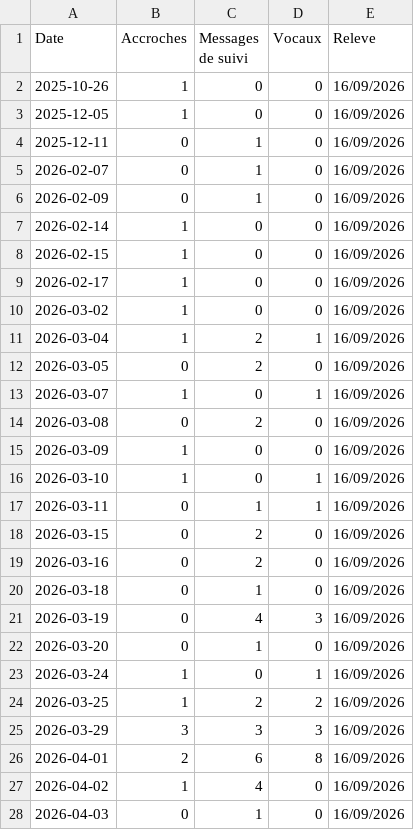
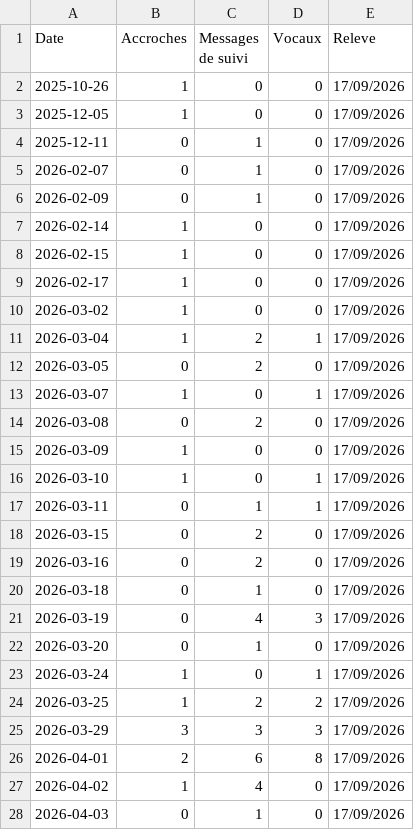
Before and after one commit to alexyoucompte99-lang/console-prospection-lauric, a CSV file: data/insta-activite.csv, drawn as a sheet; only a part is shown; the diff covers the shown part only.

```diff
--- a/data/insta-activite.csv
+++ b/data/insta-activite.csv
@@ -1,28 +1,28 @@
 Date,Accroches,Messages de suivi,Vocaux,Releve
-2025-10-26,1,0,0,16/09/2026
-2025-12-05,1,0,0,16/09/2026
-2025-12-11,0,1,0,16/09/2026
-2026-02-07,0,1,0,16/09/2026
-2026-02-09,0,1,0,16/09/2026
-2026-02-14,1,0,0,16/09/2026
-2026-02-15,1,0,0,16/09/2026
-2026-02-17,1,0,0,16/09/2026
-2026-03-02,1,0,0,16/09/2026
-2026-03-04,1,2,1,16/09/2026
-2026-03-05,0,2,0,16/09/2026
-2026-03-07,1,0,1,16/09/2026
-2026-03-08,0,2,0,16/09/2026
-2026-03-09,1,0,0,16/09/2026
-2026-03-10,1,0,1,16/09/2026
-2026-03-11,0,1,1,16/09/2026
-2026-03-15,0,2,0,16/09/2026
-2026-03-16,0,2,0,16/09/2026
-2026-03-18,0,1,0,16/09/2026
-2026-03-19,0,4,3,16/09/2026
-2026-03-20,0,1,0,16/09/2026
-2026-03-24,1,0,1,16/09/2026
-2026-03-25,1,2,2,16/09/2026
-2026-03-29,3,3,3,16/09/2026
-2026-04-01,2,6,8,16/09/2026
-2026-04-02,1,4,0,16/09/2026
-2026-04-03,0,1,0,16/09/2026
+2025-10-26,1,0,0,17/09/2026
+2025-12-05,1,0,0,17/09/2026
+2025-12-11,0,1,0,17/09/2026
+2026-02-07,0,1,0,17/09/2026
+2026-02-09,0,1,0,17/09/2026
+2026-02-14,1,0,0,17/09/2026
+2026-02-15,1,0,0,17/09/2026
+2026-02-17,1,0,0,17/09/2026
+2026-03-02,1,0,0,17/09/2026
+2026-03-04,1,2,1,17/09/2026
+2026-03-05,0,2,0,17/09/2026
+2026-03-07,1,0,1,17/09/2026
+2026-03-08,0,2,0,17/09/2026
+2026-03-09,1,0,0,17/09/2026
+2026-03-10,1,0,1,17/09/2026
+2026-03-11,0,1,1,17/09/2026
+2026-03-15,0,2,0,17/09/2026
+2026-03-16,0,2,0,17/09/2026
+2026-03-18,0,1,0,17/09/2026
+2026-03-19,0,4,3,17/09/2026
+2026-03-20,0,1,0,17/09/2026
+2026-03-24,1,0,1,17/09/2026
+2026-03-25,1,2,2,17/09/2026
+2026-03-29,3,3,3,17/09/2026
+2026-04-01,2,6,8,17/09/2026
+2026-04-02,1,4,0,17/09/2026
+2026-04-03,0,1,0,17/09/2026
```
Also changed, not shown: 1 added row and 115 edited cells elsewhere in this file, data/contenu-insta.csv, data/vues-jour.csv, 16 other files.
